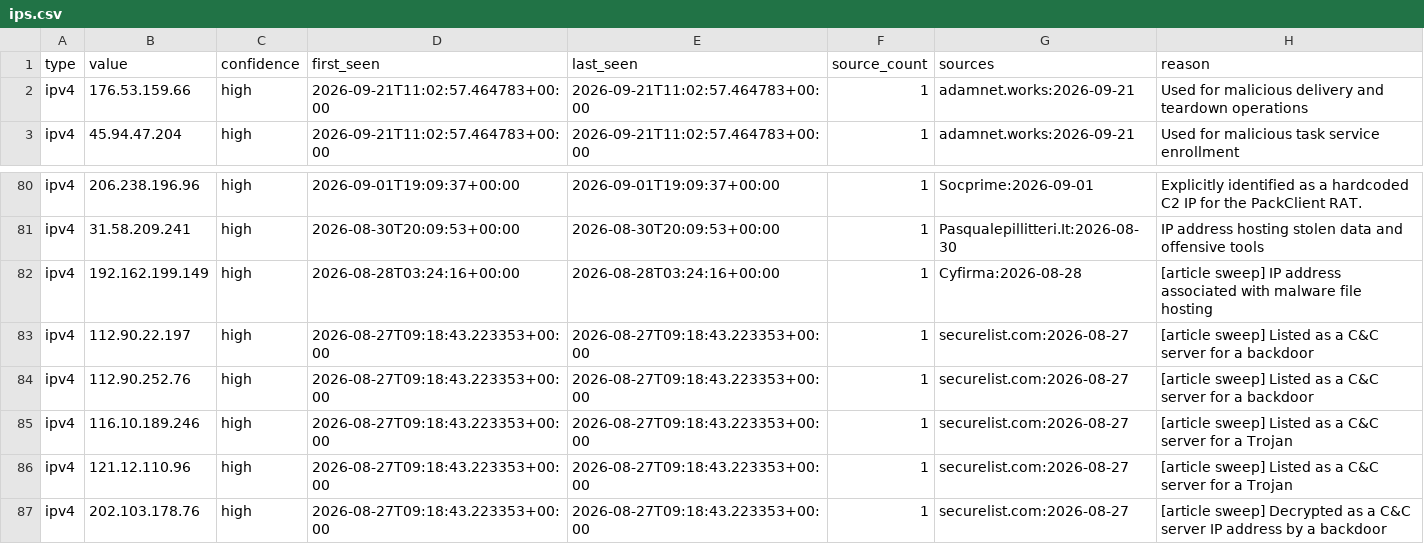
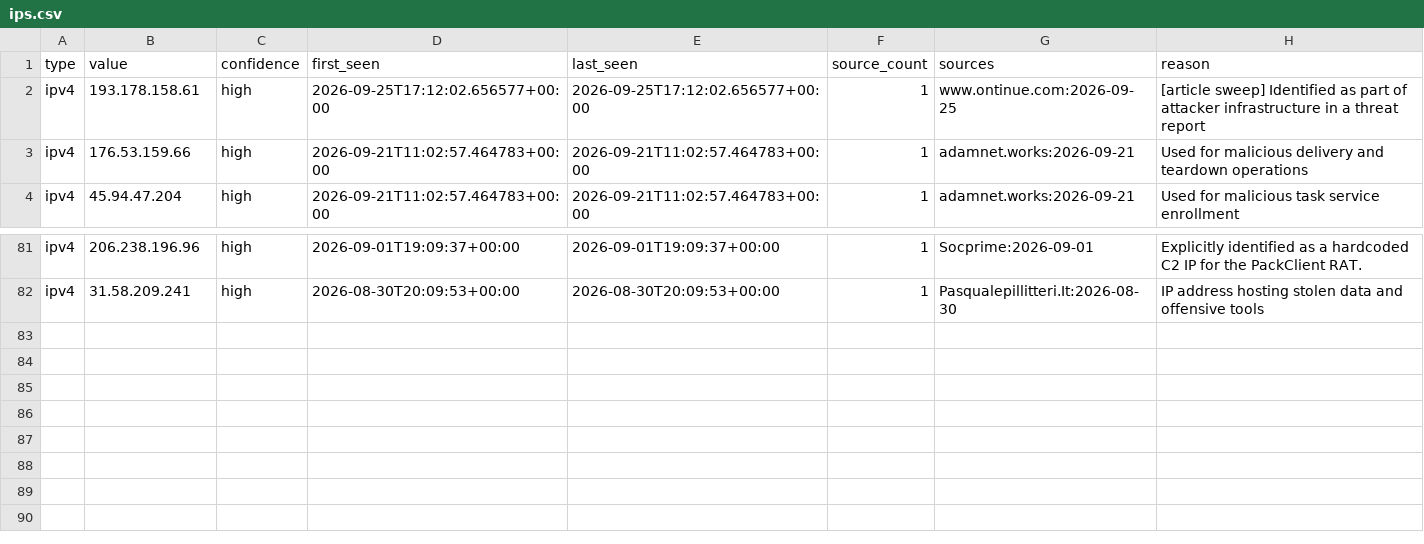
Before and after one commit to Jam0k/Public-Feeds-IOCs, a CSV file: feeds/ips.csv, drawn as a sheet; only a part is shown, gaps mark what is left out; removed rows and columns are numbered as before the commit, all else as after; the diff names each change by its address in the sheet, - before the commit and + after, or states it on an @@ line.

```diff
--- a/feeds/ips.csv
+++ b/feeds/ips.csv
+row 2: ipv4 | 193.178.158.61 | high | 2026-09-25T17:12:02.656577+00:00 | 2026-09-25T17:12:02.656577+00:00 | 1 | www.ontinue.com:2026-09-25 | [article sweep] Identified as part of attacker infrastructure in a threat report
-row 82: ipv4 | 192.162.199.149 | high | 2026-08-28T03:24:16+00:00 | 2026-08-28T03:24:16+00:00 | 1 | Cyfirma:2026-08-28 | [article sweep] IP address associated with malware file hosting
-row 83: ipv4 | 112.90.22.197 | high | 2026-08-27T09:18:43.223353+00:00 | 2026-08-27T09:18:43.223353+00:00 | 1 | securelist.com:2026-08-27 | [article sweep] Listed as a C&C server for a backdoor
-row 84: ipv4 | 112.90.252.76 | high | 2026-08-27T09:18:43.223353+00:00 | 2026-08-27T09:18:43.223353+00:00 | 1 | securelist.com:2026-08-27 | [article sweep] Listed as a C&C server for a backdoor
-row 85: ipv4 | 116.10.189.246 | high | 2026-08-27T09:18:43.223353+00:00 | 2026-08-27T09:18:43.223353+00:00 | 1 | securelist.com:2026-08-27 | [article sweep] Listed as a C&C server for a Trojan
-row 86: ipv4 | 121.12.110.96 | high | 2026-08-27T09:18:43.223353+00:00 | 2026-08-27T09:18:43.223353+00:00 | 1 | securelist.com:2026-08-27 | [article sweep] Listed as a C&C server for a Trojan
-row 87: ipv4 | 202.103.178.76 | high | 2026-08-27T09:18:43.223353+00:00 | 2026-08-27T09:18:43.223353+00:00 | 1 | securelist.com:2026-08-27 | [article sweep] Decrypted as a C&C server IP address by a backdoor
```
Also changed, not shown: feeds/all.csv, feeds/crypto.csv, 21 other files.
